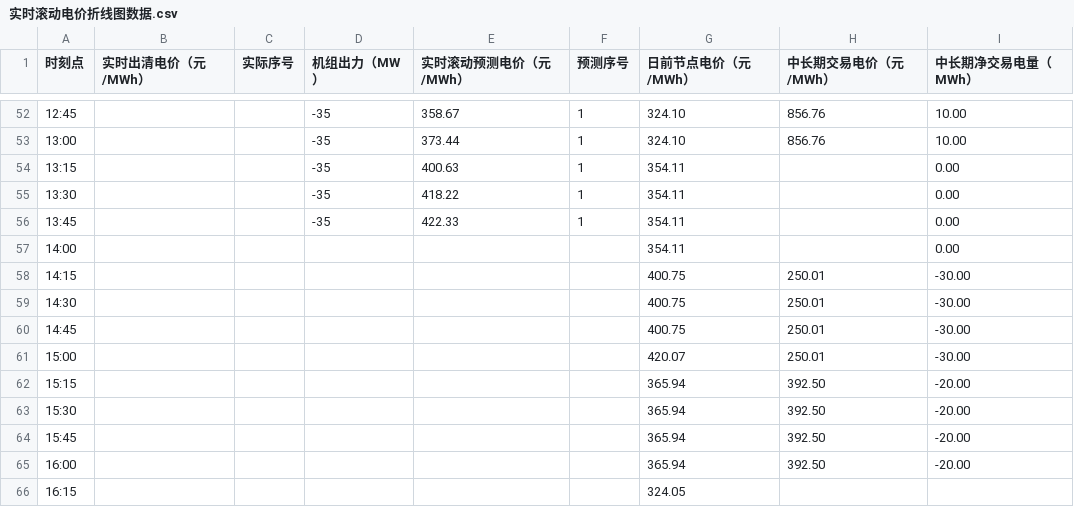
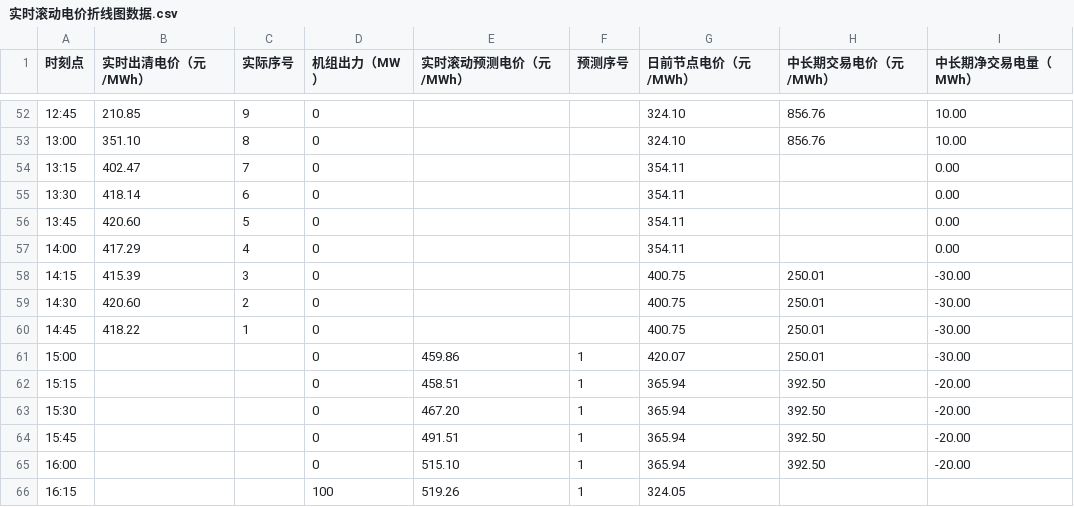
Before and after one commit to arliu633-glitch/hb-price-chart-public, a CSV file: 实时滚动电价折线图数据.csv, drawn as a sheet; only a part is shown, gaps mark what is left out; the diff covers the shown part only.

```diff
--- a/实时滚动电价折线图数据.csv
+++ b/实时滚动电价折线图数据.csv
@@ -52,15 +52,15 @@
-12:45,,,-35,358.67,1,324.10,856.76,10.00
-13:00,,,-35,373.44,1,324.10,856.76,10.00
-13:15,,,-35,400.63,1,354.11,,0.00
-13:30,,,-35,418.22,1,354.11,,0.00
-13:45,,,-35,422.33,1,354.11,,0.00
-14:00,,,,,,354.11,,0.00
-14:15,,,,,,400.75,250.01,-30.00
-14:30,,,,,,400.75,250.01,-30.00
-14:45,,,,,,400.75,250.01,-30.00
-15:00,,,,,,420.07,250.01,-30.00
-15:15,,,,,,365.94,392.50,-20.00
-15:30,,,,,,365.94,392.50,-20.00
-15:45,,,,,,365.94,392.50,-20.00
-16:00,,,,,,365.94,392.50,-20.00
-16:15,,,,,,324.05,,
+12:45,210.85,9,0,,,324.10,856.76,10.00
+13:00,351.10,8,0,,,324.10,856.76,10.00
+13:15,402.47,7,0,,,354.11,,0.00
+13:30,418.14,6,0,,,354.11,,0.00
+13:45,420.60,5,0,,,354.11,,0.00
+14:00,417.29,4,0,,,354.11,,0.00
+14:15,415.39,3,0,,,400.75,250.01,-30.00
+14:30,420.60,2,0,,,400.75,250.01,-30.00
+14:45,418.22,1,0,,,400.75,250.01,-30.00
+15:00,,,0,459.86,1,420.07,250.01,-30.00
+15:15,,,0,458.51,1,365.94,392.50,-20.00
+15:30,,,0,467.20,1,365.94,392.50,-20.00
+15:45,,,0,491.51,1,365.94,392.50,-20.00
+16:00,,,0,515.10,1,365.94,392.50,-20.00
+16:15,,,100,519.26,1,324.05,,
```
Also changed, not shown: 61 edited cells elsewhere in this file, 2 other files.
